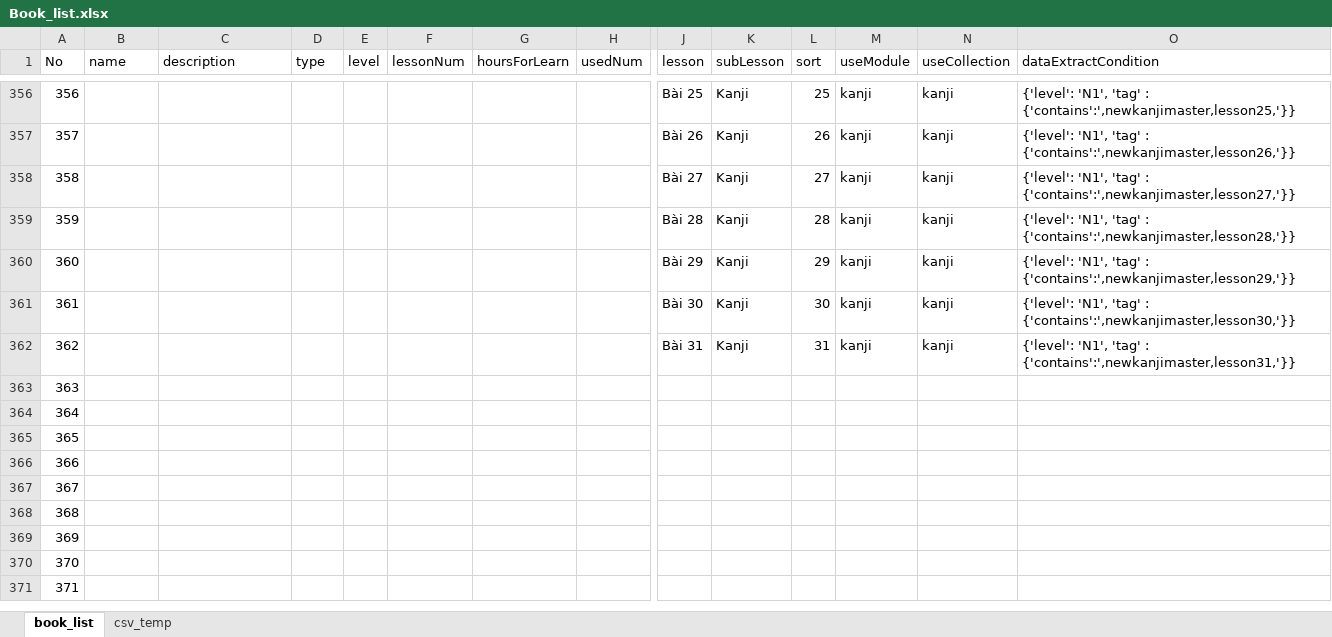
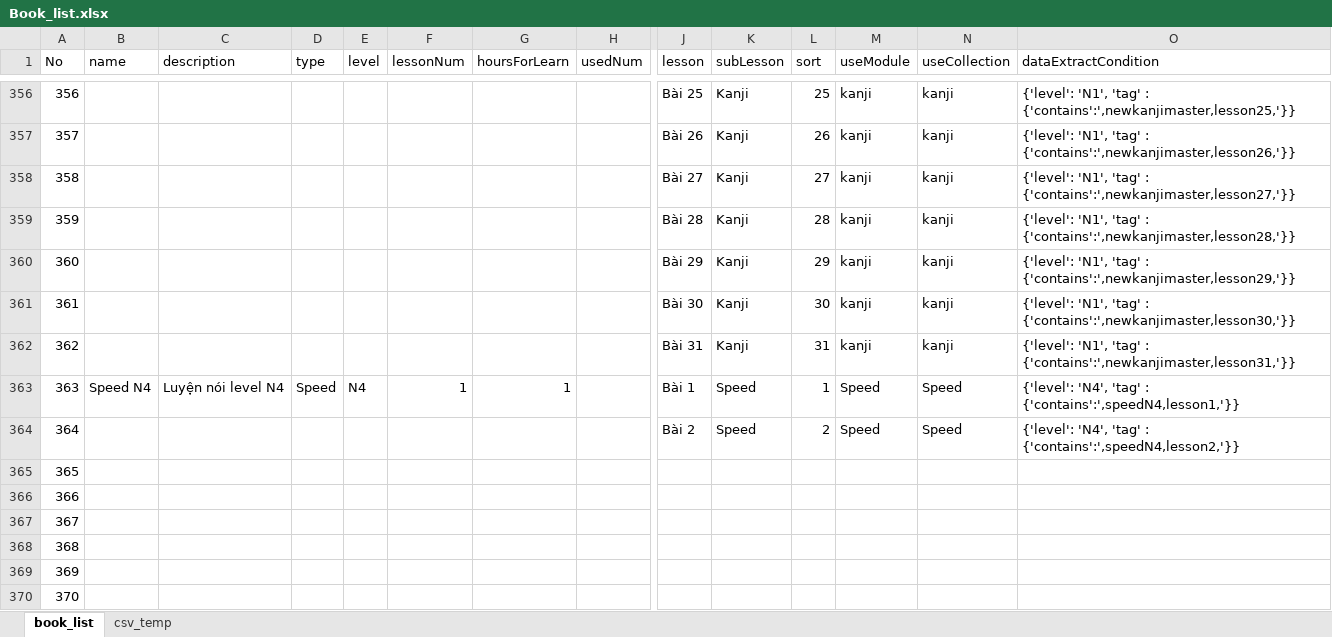
Before and after one commit to tugigroup/japtool, an Excel workbook: work/Book_list.xlsx, sheet book_list, drawn as a sheet; only a part is shown, gaps mark what is left out; the shorter side is filled out with more unchanged rows; values as stored, in another font and other column widths than the file's, no borders; the diff names each change by its address in the sheet, - before the commit and + after, or states it on an @@ line.

Commit message:
UpdateData Speed

```diff
--- a/work/Book_list.xlsx (sheet book_list)
+++ b/work/Book_list.xlsx (sheet book_list)
-B363 (name): (empty)
+B363 (name): Speed N4
-C363 (description): (empty)
+C363 (description): Luyện nói level N4
-D363 (type): (empty)
+D363 (type): Speed
-E363 (level): (empty)
+E363 (level): N4
-F363 (lessonNum): (empty)
+F363 (lessonNum): 1
-G363 (hoursForLearn): (empty)
+G363 (hoursForLearn): 1
-J363 (lesson): (empty)
+J363 (lesson): Bài 1
-K363:K364 (subLesson): (empty)
+K363:K364 (subLesson): Speed
-L363 (sort): (empty)
+L363 (sort): 1
-M363:M364 (useModule): (empty)
+M363:M364 (useModule): Speed
-N363:N364 (useCollection): (empty)
+N363:N364 (useCollection): Speed
-O363 (dataExtractCondition): (empty)
+O363 (dataExtractCondition): {'level': 'N4', 'tag' : {'contains':',speedN4,lesson1,'}}
-J364 (lesson): (empty)
+J364 (lesson): Bài 2
-L364 (sort): (empty)
+L364 (sort): 2
-O364 (dataExtractCondition): (empty)
+O364 (dataExtractCondition): {'level': 'N4', 'tag' : {'contains':',speedN4,lesson2,'}}
```
Also changed, not shown: sheet csv_temp, work/speed_list.xlsx, 2 other files.
